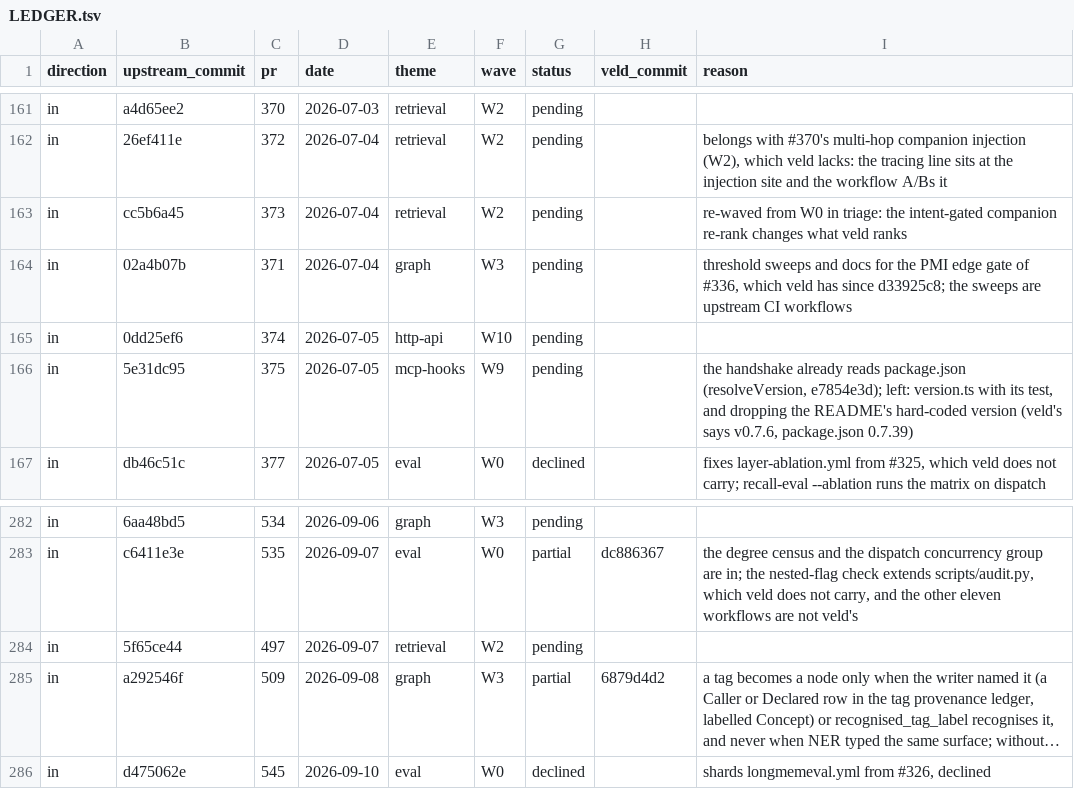
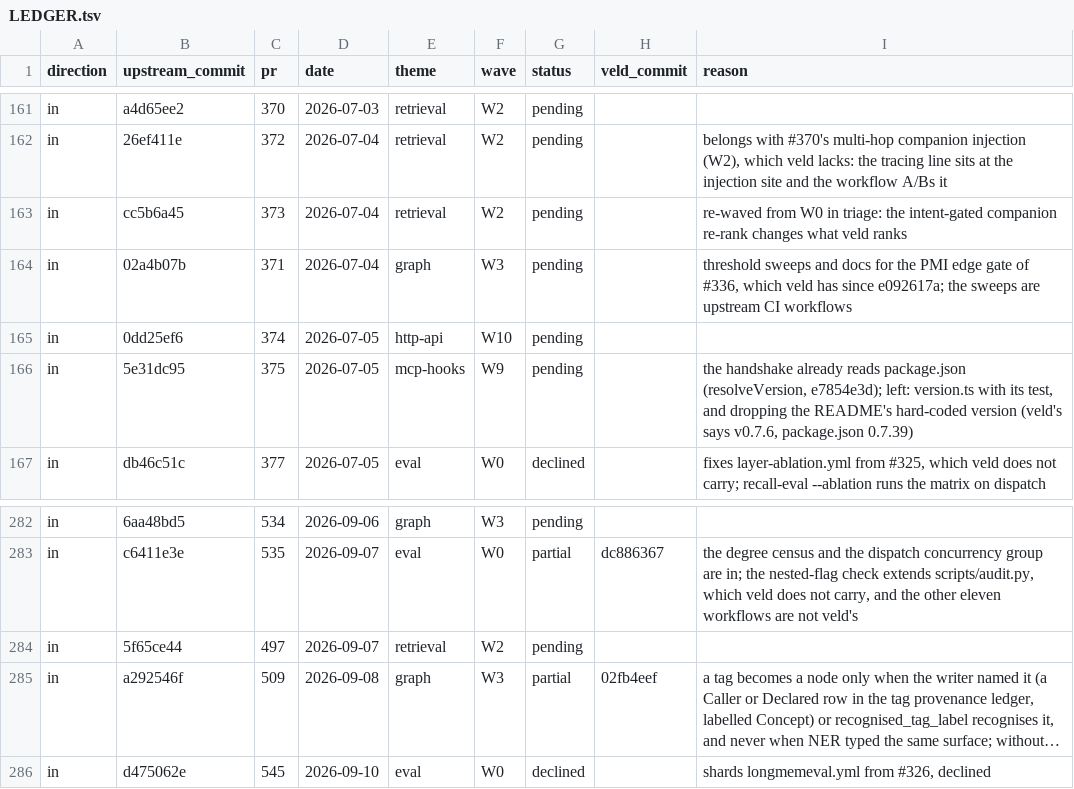
Before and after one commit to Portll/veld, a TSV file: docs/upstream/LEDGER.tsv, drawn as a sheet; only a part is shown, gaps mark what is left out; long unchanged cells end in …; the diff covers the shown part only; the diff names each change by its address in the sheet, - before the commit and + after, or states it on an @@ line.

Commit message:
docs(upstream): ledger rows cite the graph-admission commits as rebased onto 2300c637
Row 325 keeps main's FLAT citation (5d818908) beside this branch's typer commits.

```diff
--- a/docs/upstream/LEDGER.tsv
+++ b/docs/upstream/LEDGER.tsv
-I164 (reason): …has since d33925c8; the sweeps…
+I164 (reason): …has since e092617a; the sweeps…
-H285 (veld_commit): 6879d4d2
+H285 (veld_commit): 02fb4eef
```
Also changed, not shown: 8 edited cells elsewhere in this file.
